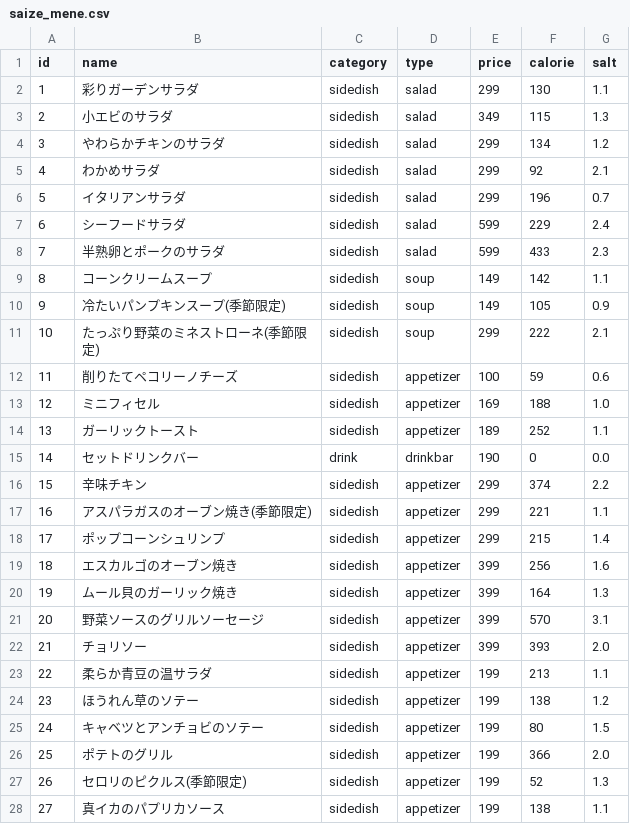
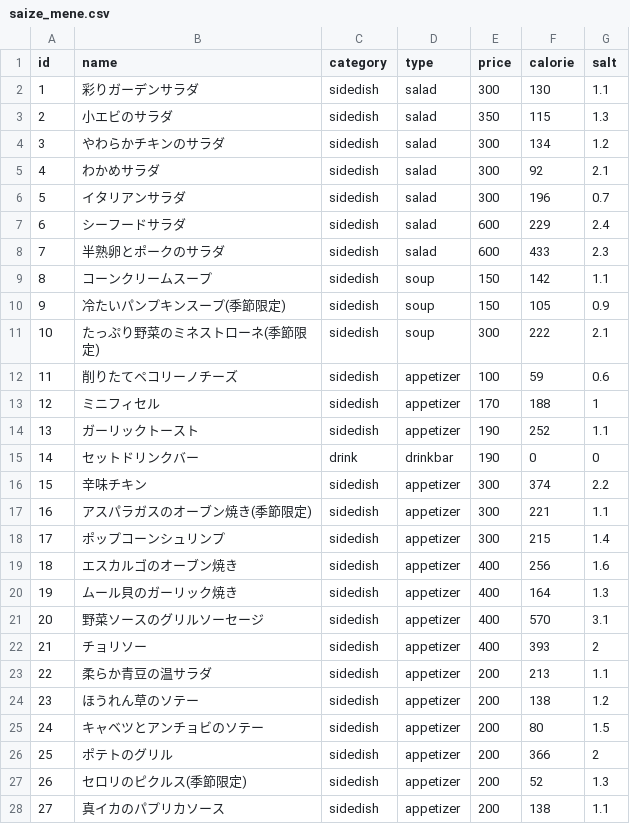
Before and after one commit to Natsuki0928/SaizeriyaOpt, a CSV file: saize_mene.csv, drawn as a sheet; only a part is shown; the diff covers the shown part only.

```diff
--- a/saize_mene.csv
+++ b/saize_mene.csv
@@ -1,28 +1,28 @@
 id,name,category,type,price,calorie,salt
-1,彩りガーデンサラダ,sidedish,salad,299,130,1.1
-2,小エビのサラダ,sidedish,salad,349,115,1.3
-3,やわらかチキンのサラダ,sidedish,salad,299,134,1.2
-4,わかめサラダ,sidedish,salad,299,92,2.1
-5,イタリアンサラダ,sidedish,salad,299,196,0.7
-6,シーフードサラダ,sidedish,salad,599,229,2.4
-7,半熟卵とポークのサラダ,sidedish,salad,599,433,2.3
-8,コーンクリームスープ,sidedish,soup,149,142,1.1
-9,冷たいパンプキンスープ(季節限定),sidedish,soup,149,105,0.9
-10,たっぷり野菜のミネストローネ(季節限定),sidedish,soup,299,222,2.1
+1,彩りガーデンサラダ,sidedish,salad,300,130,1.1
+2,小エビのサラダ,sidedish,salad,350,115,1.3
+3,やわらかチキンのサラダ,sidedish,salad,300,134,1.2
+4,わかめサラダ,sidedish,salad,300,92,2.1
+5,イタリアンサラダ,sidedish,salad,300,196,0.7
+6,シーフードサラダ,sidedish,salad,600,229,2.4
+7,半熟卵とポークのサラダ,sidedish,salad,600,433,2.3
+8,コーンクリームスープ,sidedish,soup,150,142,1.1
+9,冷たいパンプキンスープ(季節限定),sidedish,soup,150,105,0.9
+10,たっぷり野菜のミネストローネ(季節限定),sidedish,soup,300,222,2.1
 11,削りたてペコリーノチーズ,sidedish,appetizer,100,59,0.6
-12,ミニフィセル,sidedish,appetizer,169,188,1.0
-13,ガーリックトースト,sidedish,appetizer,189,252,1.1
-14,セットドリンクバー,drink,drinkbar,190,0,0.0
-15,辛味チキン,sidedish,appetizer,299,374,2.2
-16,アスパラガスのオーブン焼き(季節限定),sidedish,appetizer,299,221,1.1
-17,ポップコーンシュリンプ,sidedish,appetizer,299,215,1.4
-18,エスカルゴのオーブン焼き,sidedish,appetizer,399,256,1.6
-19,ムール貝のガーリック焼き,sidedish,appetizer,399,164,1.3
-20,野菜ソースのグリルソーセージ,sidedish,appetizer,399,570,3.1
-21,チョリソー,sidedish,appetizer,399,393,2.0
-22,柔らか青豆の温サラダ,sidedish,appetizer,199,213,1.1
-23,ほうれん草のソテー,sidedish,appetizer,199,138,1.2
-24,キャベツとアンチョビのソテー,sidedish,appetizer,199,80,1.5
-25,ポテトのグリル,sidedish,appetizer,199,366,2.0
-26,セロリのピクルス(季節限定),sidedish,appetizer,199,52,1.3
-27,真イカのパプリカソース,sidedish,appetizer,199,138,1.1
+12,ミニフィセル,sidedish,appetizer,170,188,1
+13,ガーリックトースト,sidedish,appetizer,190,252,1.1
+14,セットドリンクバー,drink,drinkbar,190,0,0
+15,辛味チキン,sidedish,appetizer,300,374,2.2
+16,アスパラガスのオーブン焼き(季節限定),sidedish,appetizer,300,221,1.1
+17,ポップコーンシュリンプ,sidedish,appetizer,300,215,1.4
+18,エスカルゴのオーブン焼き,sidedish,appetizer,400,256,1.6
+19,ムール貝のガーリック焼き,sidedish,appetizer,400,164,1.3
+20,野菜ソースのグリルソーセージ,sidedish,appetizer,400,570,3.1
+21,チョリソー,sidedish,appetizer,400,393,2
+22,柔らか青豆の温サラダ,sidedish,appetizer,200,213,1.1
+23,ほうれん草のソテー,sidedish,appetizer,200,138,1.2
+24,キャベツとアンチョビのソテー,sidedish,appetizer,200,80,1.5
+25,ポテトのグリル,sidedish,appetizer,200,366,2
+26,セロリのピクルス(季節限定),sidedish,appetizer,200,52,1.3
+27,真イカのパプリカソース,sidedish,appetizer,200,138,1.1
```
Also changed, not shown: 96 edited cells elsewhere in this file, 1 other file.
